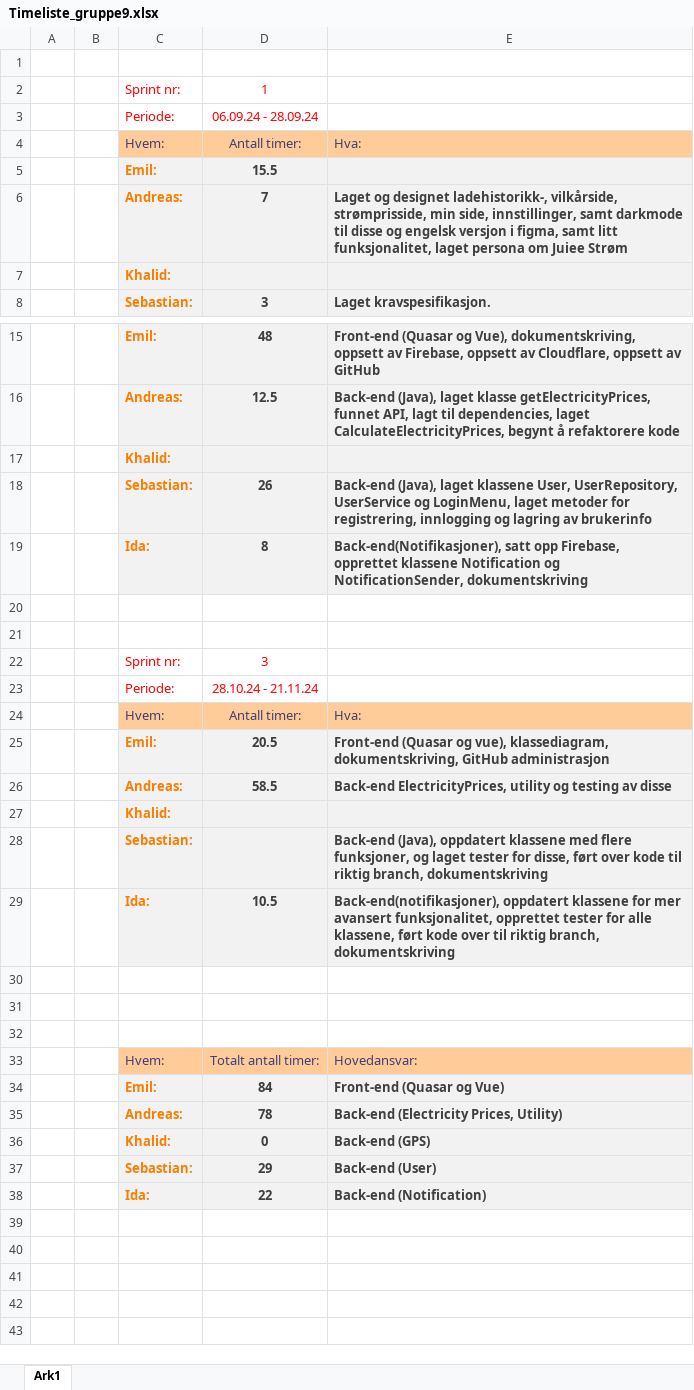
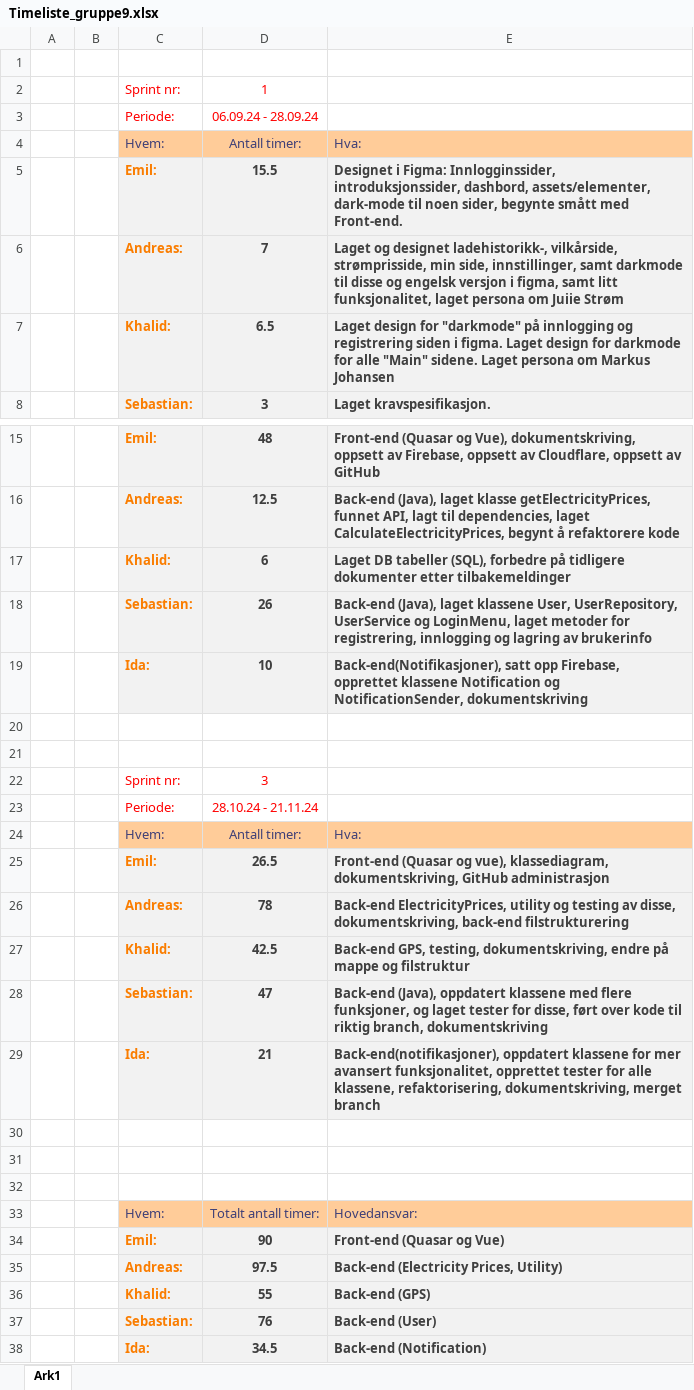
Before and after one commit to EmilB04/Software-engineering-testing, an Excel workbook: Prosjektarbeid/Dokumenter/Timeliste_gruppe9.xlsx, sheet Ark1, drawn as a sheet; only a part is shown, gaps mark what is left out; values as stored, in another font and other column widths than the file's, no borders; removed rows and columns are numbered as before the commit, all else as after; the diff names each change by its address in the sheet, - before the commit and + after, or states it on an @@ line.

Commit message:
ettercommit

```diff
--- a/Prosjektarbeid/Dokumenter/Timeliste_gruppe9.xlsx (sheet Ark1)
+++ b/Prosjektarbeid/Dokumenter/Timeliste_gruppe9.xlsx (sheet Ark1)
-E5: (empty)
+E5: Designet i Figma: Innlogginssider, introduksjonssider, dashbord, assets/elementer, dark-mode til noen sider, begynte smått med Front-end.
-E6: …persona om Juiee Strøm
+E6: …persona om Juiie Strøm
-row 7:  |  | Khalid:
+row 7:  |  | Khalid: | 6.5 | Laget design for "darkmode" på innlogging og registrering siden i figma. Laget design for darkmode for alle "Main" sidene. Laget persona om Markus Johansen
-row 17:  |  | Khalid:
+row 17:  |  | Khalid: | 6 | Laget DB tabeller (SQL), forbedre på tidligere dokumenter etter tilbakemeldinger
-D19: 8
+D19: 10
-D25: 20.5
+D25: 26.5
-row 26:  |  | Andreas: | 58.5 | Back-end ElectricityPrices, utility og testing av disse
-row 27:  |  | Khalid:
+row 26:  |  | Andreas: | 78 | Back-end ElectricityPrices, utility og testing av disse, dokumentskriving, back-end filstrukturering
+row 27:  |  | Khalid: | 42.5 | Back-end GPS, testing, dokumentskriving, endre på mappe og filstruktur
-D28: (empty)
+D28: 47
-D29: 10.5
+D29: 21
-E29: …alle klassene, ført kode over til riktig branch, dokumentskriving
+E29: …alle klassene, refaktorisering, dokumentskriving, merget branch
-D34: 84
+D34: 90
-D35: 78
+D35: 97.5
-D36: 0
+D36: 55
-D37: 29
+D37: 76
-D38: 22
+D38: 34.5
```
Also changed, not shown: 4 other files.
